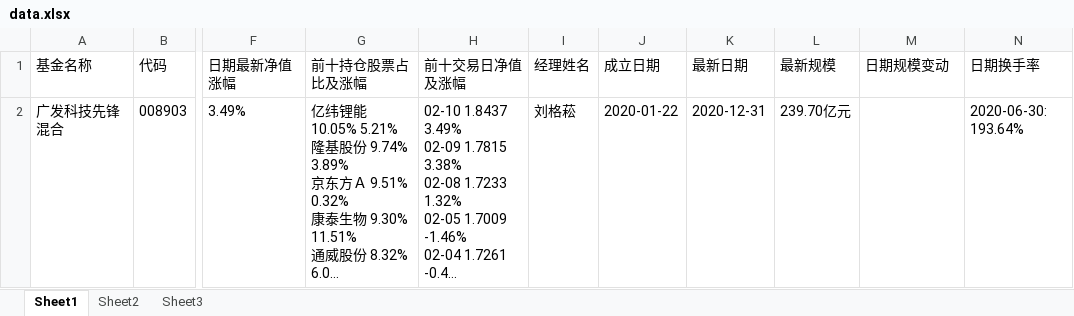
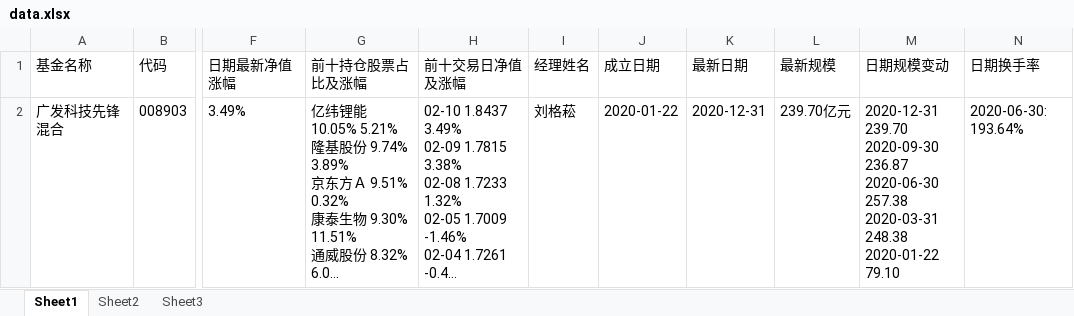
Before and after one commit to SunicYosen/spider, an Excel workbook: fund/data.xlsx, sheet Sheet1, drawn as a sheet; only a part is shown, gaps mark what is left out; long unchanged cells end in …; values as stored, in another font and other column widths than the file's, no borders; ↵ is a line break in a cell; the diff covers the shown part only; the diff names each change by its address in the sheet, - before the commit and + after, or states it on an @@ line.

Commit message:
Modified Sample Data

```diff
--- a/fund/data.xlsx (sheet Sheet1)
+++ b/fund/data.xlsx (sheet Sheet1)
-M2 (日期规模变动): (empty)
+M2 (日期规模变动): 2020-12-31 239.70 ↵ 2020-09-30 236.87 ↵ 2020-06-30 257.38 ↵ 2020-03-31 248.38 ↵ 2020-01-22 79.10
```
Also changed, not shown: 1 added row elsewhere in this sheet, 2 other files.
